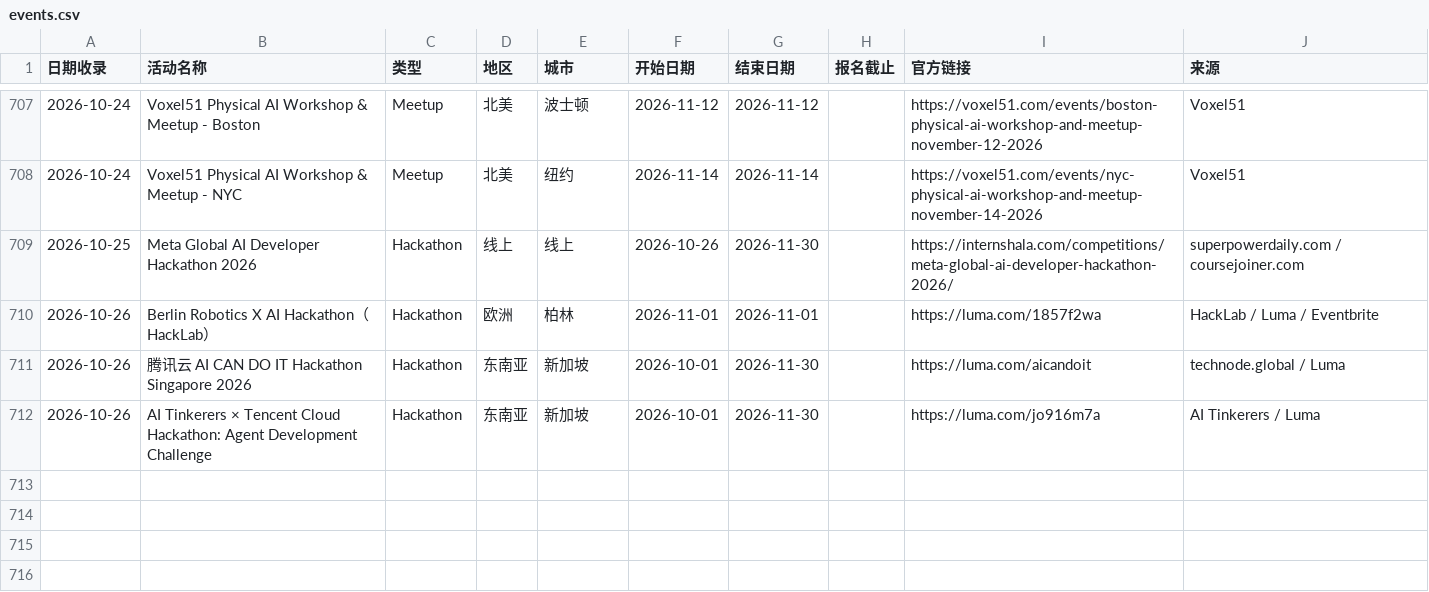
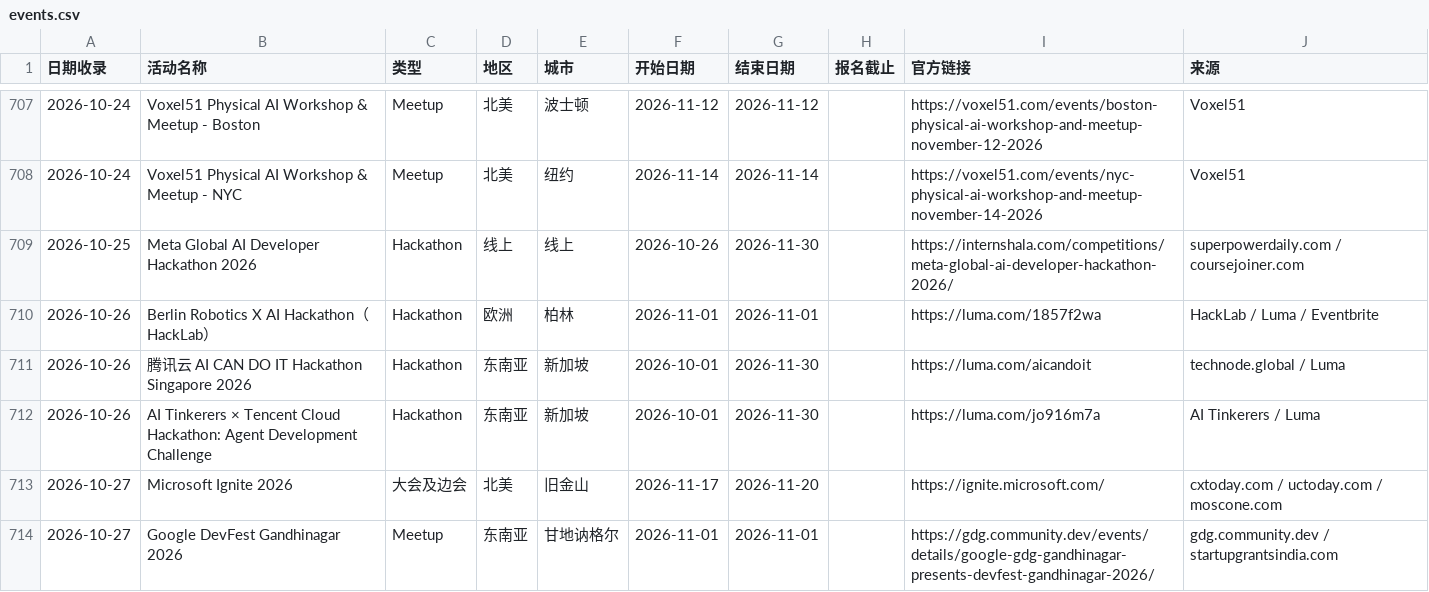
Before and after one commit to loissun33/global-events, a CSV file: events.csv, drawn as a sheet; only a part is shown, gaps mark what is left out; the diff names each change by its address in the sheet, - before the commit and + after, or states it on an @@ line.

```diff
--- a/events.csv
+++ b/events.csv
+row 713: 2026-10-27 | Microsoft Ignite 2026 | 大会及边会 | 北美 | 旧金山 | 2026-11-17 | 2026-11-20 |  | https://ignite.microsoft.com/ | cxtoday.com / uctoday.com / moscone.com
+row 714: 2026-10-27 | Google DevFest Gandhinagar 2026 | Meetup | 东南亚 | 甘地讷格尔 | 2026-11-01 | 2026-11-01 |  | https://gdg.community.dev/events/details/google-gdg-gandhinagar-presents-devfest-gandhinagar-2026/ | gdg.community.dev / startupgrantsindia.com
```
Also changed, not shown: 1 other file.
